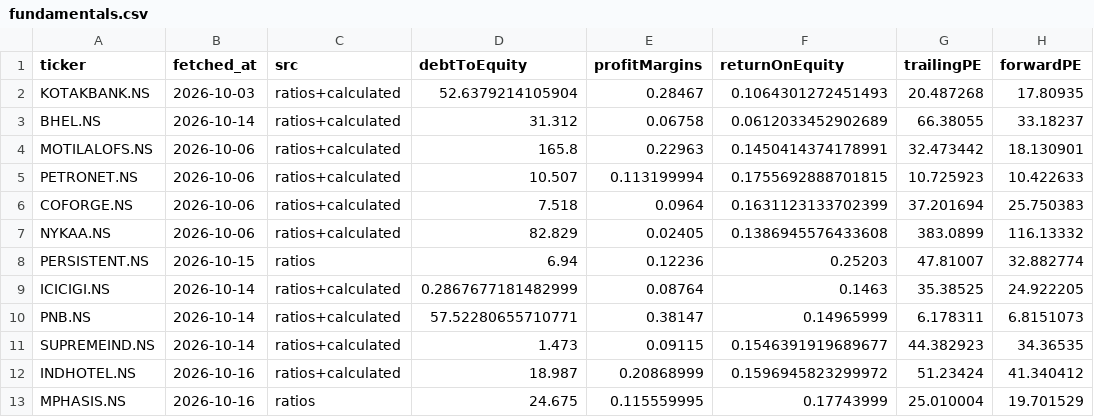
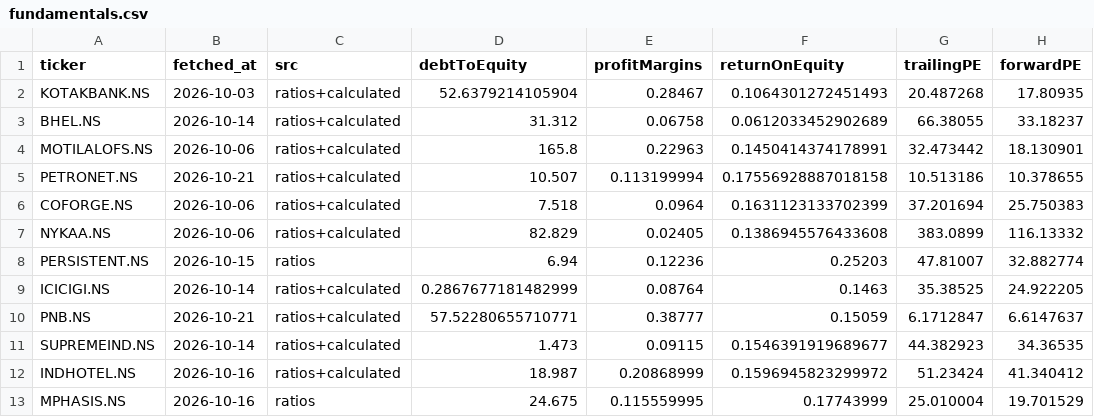
Before and after one commit to OnshivAI/Swing--Screener, a CSV file: data/fundamentals.csv, drawn as a sheet; only a part is shown; the diff names each change by its address in the sheet, - before the commit and + after, or states it on an @@ line.

```diff
--- a/data/fundamentals.csv
+++ b/data/fundamentals.csv
-B5 (fetched_at): 2026-10-06
+B5 (fetched_at): 2026-10-21
-F5 (returnOnEquity): 0.1755692888701815
+F5 (returnOnEquity): 0.17556928887018158
-G5 (trailingPE): 10.725923
+G5 (trailingPE): 10.513186
-H5 (forwardPE): 10.422633
+H5 (forwardPE): 10.378655
-B10 (fetched_at): 2026-10-14
+B10 (fetched_at): 2026-10-21
-E10 (profitMargins): 0.38147
+E10 (profitMargins): 0.38777
-F10 (returnOnEquity): 0.14965999
+F10 (returnOnEquity): 0.15059
-G10 (trailingPE): 6.178311
+G10 (trailingPE): 6.1712847
-H10 (forwardPE): 6.8151073
+H10 (forwardPE): 6.6147637
```
Also changed, not shown: 3 other files.
